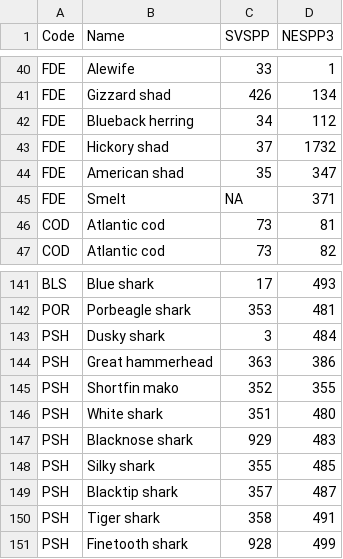
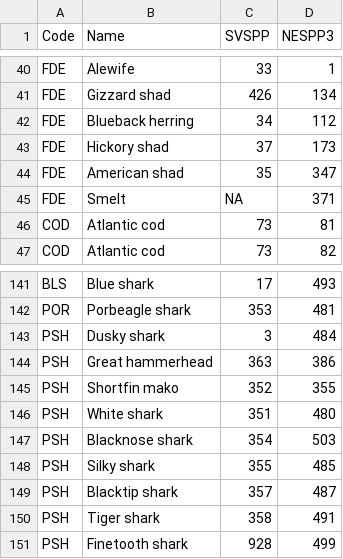
Before and after one commit to NEFSC/READ-EDAB-neusAtlantis, a CSV file: data-raw/Atlantis_1_5_groups_svspp_nespp3.csv, drawn as a sheet; only a part is shown, gaps mark what is left out.

Commit message:
corrected classifications of species

```diff
--- a/data-raw/Atlantis_1_5_groups_svspp_nespp3.csv
+++ b/data-raw/Atlantis_1_5_groups_svspp_nespp3.csv
@@ -42,3 +42,3 @@ FDE,Gizzard shad,426,134
 FDE,Blueback herring,34,112
-FDE,Hickory shad,37,1732
+FDE,Hickory shad,37,173
 FDE,American shad,35,347
@@ -146,3 +146,3 @@ PSH,Shortfin mako,352,355
 PSH,White shark,351,480
-PSH,Blacknose shark,929,483
+PSH,Blacknose shark,354,503
 PSH,Silky shark,355,485
```
